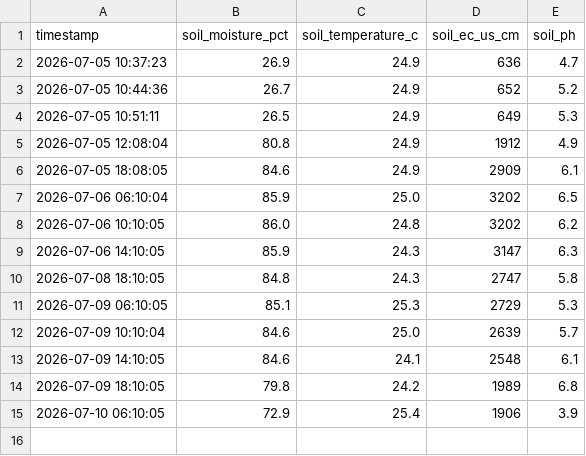
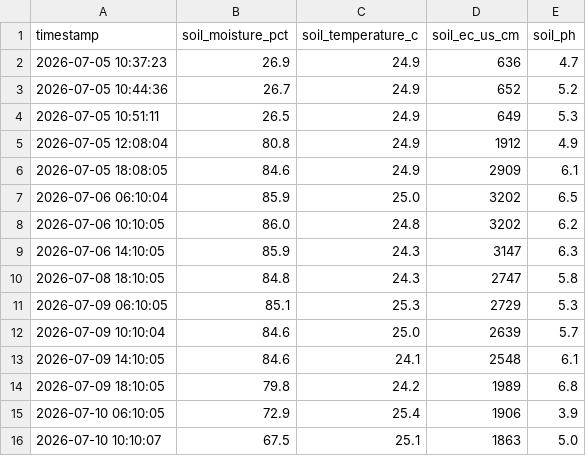
Before and after one commit to kitazakis/farm-monitor, a CSV file: logs/2026/07/soil_2026-07.csv, drawn as a sheet.

Commit message:
Update soil observation 2026-07-10 10:10:07

```diff
--- a/logs/2026/07/soil_2026-07.csv
+++ b/logs/2026/07/soil_2026-07.csv
@@ -15 +15,2 @@ timestamp,soil_moisture_pct,soil_temperature_c,soil_ec_us_cm,soil_ph
 2026-07-10 06:10:05,72.9,25.4,1906,3.9
+2026-07-10 10:10:07,67.5,25.1,1863,5.0
```
Also changed, not shown: 1 other file.
